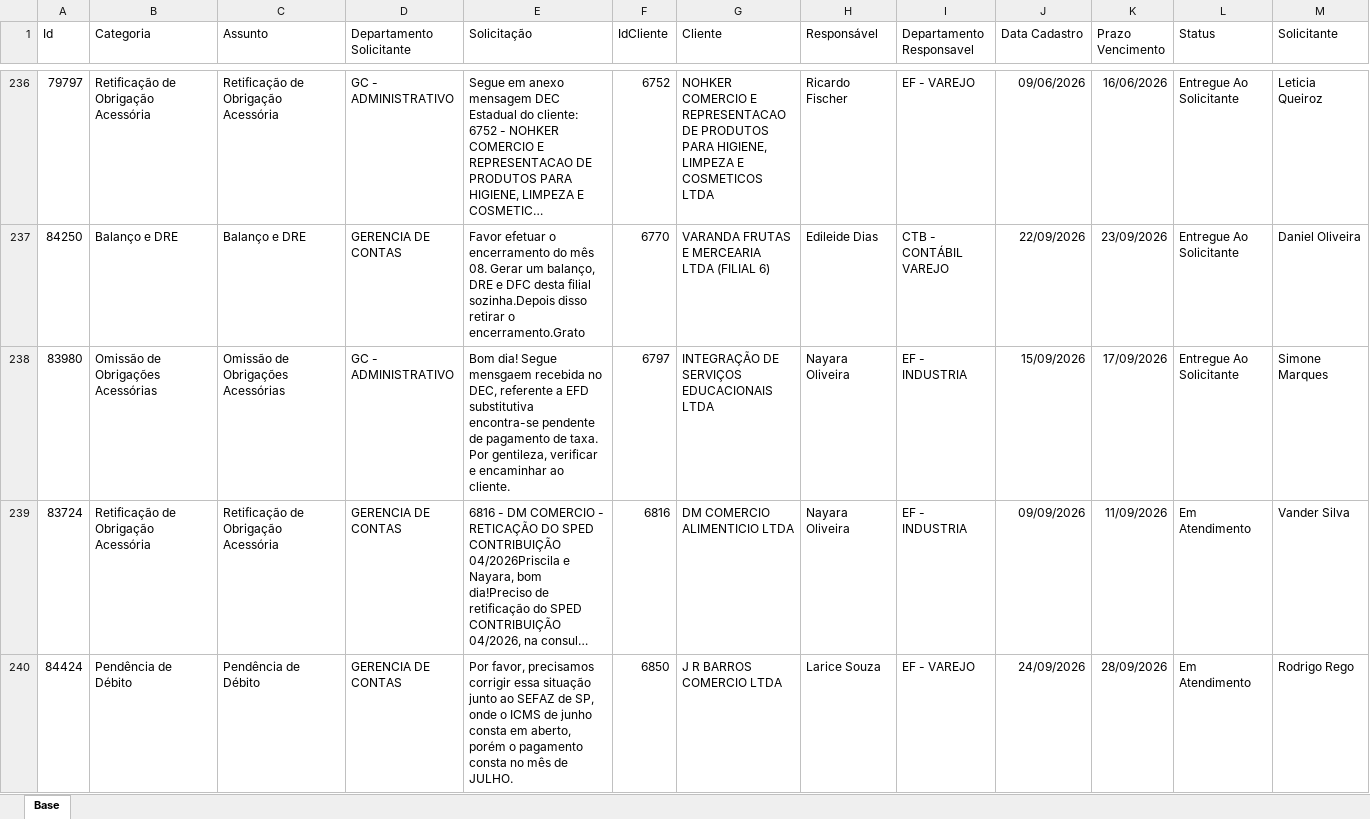
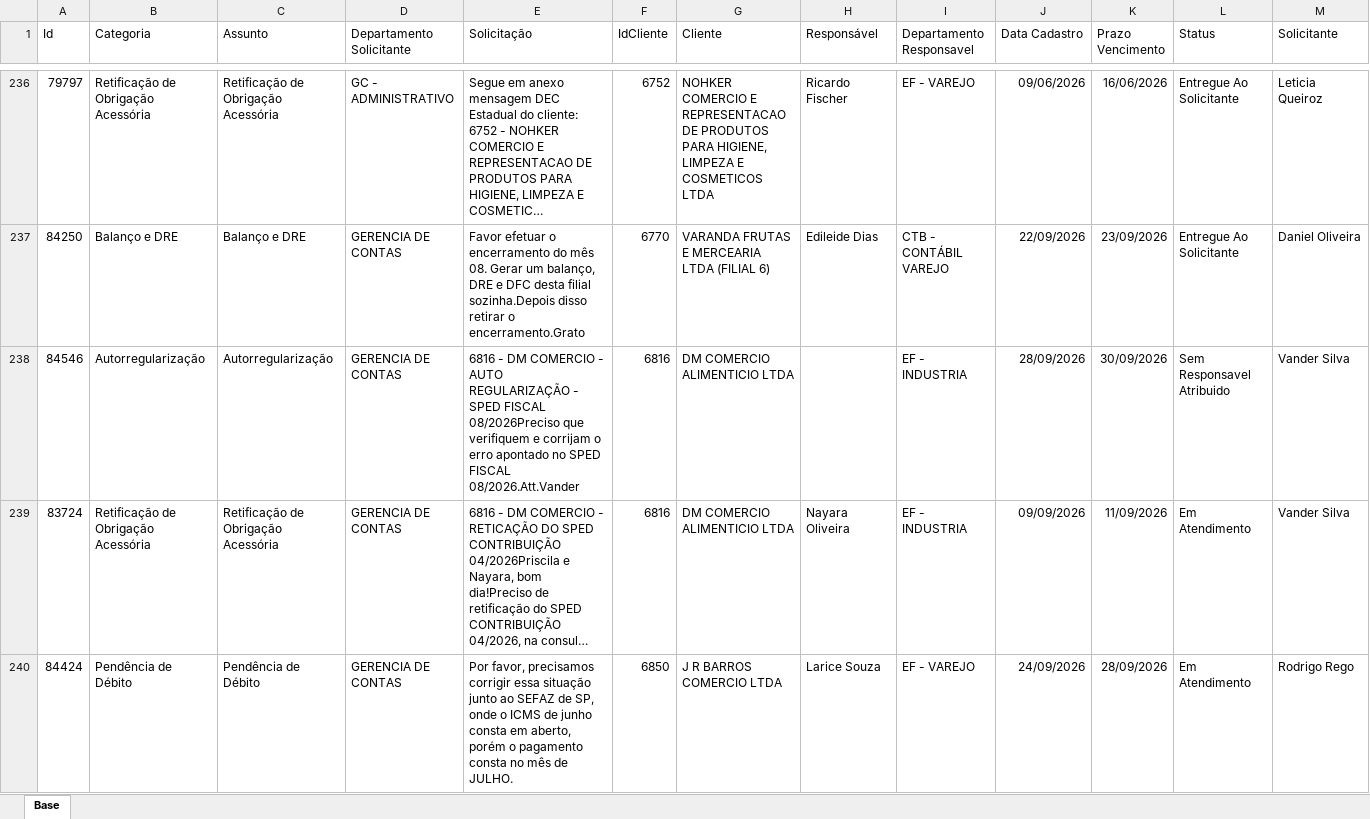
Before and after one commit to Controladoria-MG/Portal-dos-chamados, an Excel workbook: data/base.xlsx, sheet Base, drawn as a sheet; only a part is shown, gaps mark what is left out; long unchanged cells end in …; values as stored, in another font and other column widths than the file's, no borders; table styles not drawn; removed rows and columns are numbered as before the commit, all else as after; rows hold the shown columns only; the diff covers the shown part only; the diff names each change by its address in the sheet, - before the commit and + after, or states it on an @@ line.

```diff
--- a/data/base.xlsx (sheet Base)
+++ b/data/base.xlsx (sheet Base)
-row 238: 83980 | Omissão de Obrigações Acessórias | Omissão de Obrigações Acessórias | GC - ADMINISTRATIVO | Bom dia! Segue mensgaem recebida no DEC, referente a EFD substitutiva encontra-se pendente de pagamento de taxa. Por gentileza, verificar e encaminhar ao cliente. | 6797 | INTEGRAÇÃO DE SERVIÇOS EDUCACIONAIS LTDA | Nayara Oliveira | EF - INDUSTRIA | 15/09/2026 | 17/09/2026 | Entregue Ao Solicitante | Simone Marques
+row 238: 84546 | Autorregularização | Autorregularização | GERENCIA DE CONTAS | 6816 - DM COMERCIO - AUTO REGULARIZAÇÃO - SPED FISCAL 08/2026Preciso que verifiquem e corrijam o erro apontado no SPED FISCAL 08/2026.Att.Vander | 6816 | DM COMERCIO ALIMENTICIO LTDA |  | EF - INDUSTRIA | 28/09/2026 | 30/09/2026 | Sem Responsavel Atribuido | Vander Silva
```
Also changed, not shown: 3 added rows, 1 removed row and 54 edited cells elsewhere in this sheet, 3 other files.
